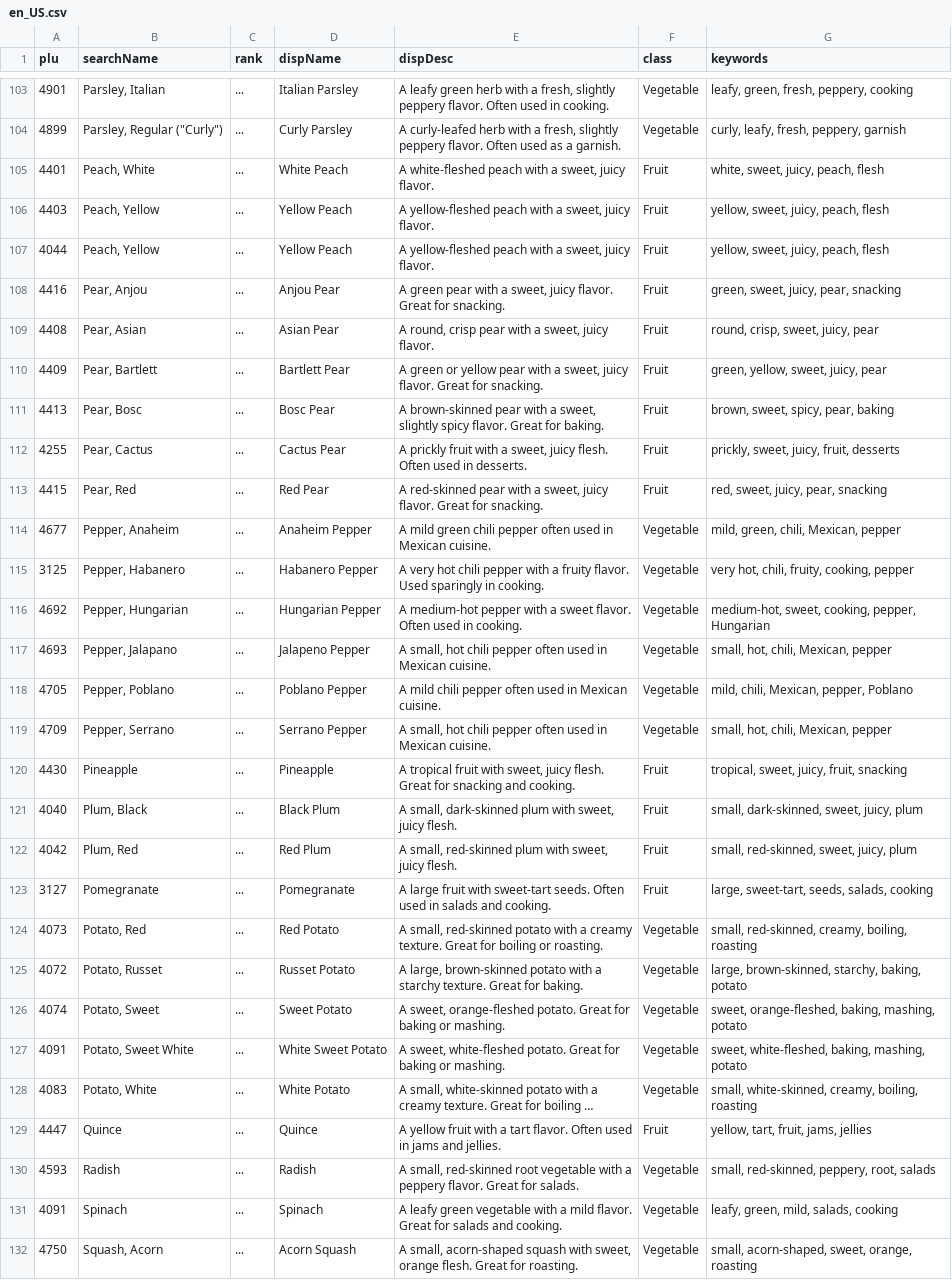
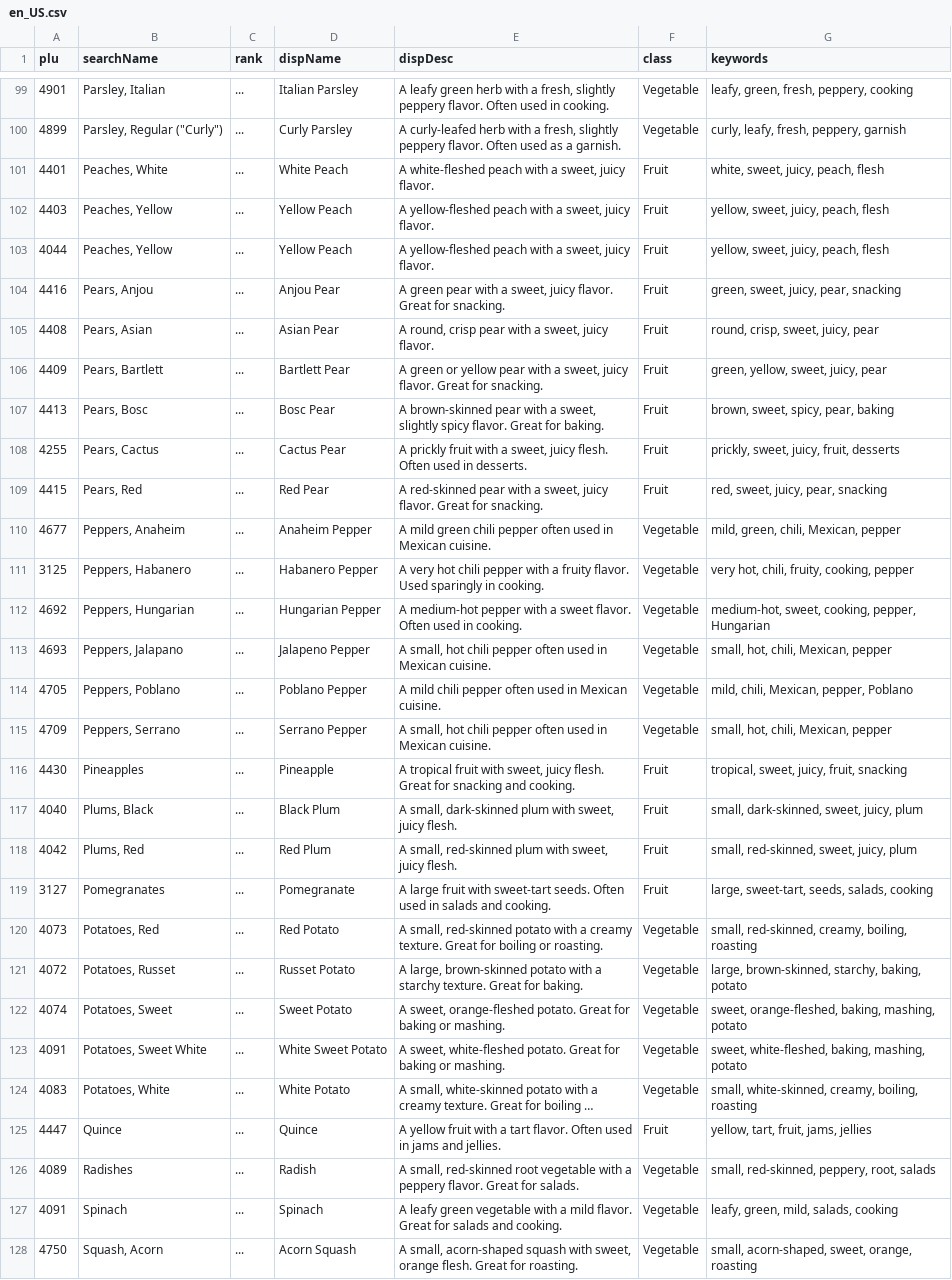
Before and after one commit to project-mira/plup, a CSV file: assets/data/en_US.csv, drawn as a sheet; only a part is shown, gaps mark what is left out; long unchanged cells end in …; addresses are those after the commit; the diff covers the shown part only; the diff names each change by its address in the sheet, - before the commit and + after, or states it on an @@ line.

```diff
--- a/assets/data/en_US.csv
+++ b/assets/data/en_US.csv
-B101 (searchName): Peach, White
+B101 (searchName): Peaches, White
-B102:B103 (searchName): Peach, Yellow
+B102:B103 (searchName): Peaches, Yellow
-B104 (searchName): Pear, Anjou
+B104 (searchName): Pears, Anjou
-B105 (searchName): Pear, Asian
+B105 (searchName): Pears, Asian
-B106 (searchName): Pear, Bartlett
+B106 (searchName): Pears, Bartlett
-B107 (searchName): Pear, Bosc
+B107 (searchName): Pears, Bosc
-B108 (searchName): Pear, Cactus
+B108 (searchName): Pears, Cactus
-B109 (searchName): Pear, Red
+B109 (searchName): Pears, Red
-B110 (searchName): Pepper, Anaheim
+B110 (searchName): Peppers, Anaheim
-B111 (searchName): Pepper, Habanero
+B111 (searchName): Peppers, Habanero
-B112 (searchName): Pepper, Hungarian
+B112 (searchName): Peppers, Hungarian
-B113 (searchName): Pepper, Jalapano
+B113 (searchName): Peppers, Jalapano
-B114 (searchName): Pepper, Poblano
+B114 (searchName): Peppers, Poblano
-B115 (searchName): Pepper, Serrano
+B115 (searchName): Peppers, Serrano
-B116 (searchName): Pineapple
+B116 (searchName): Pineapples
-B117 (searchName): Plum, Black
+B117 (searchName): Plums, Black
-B118 (searchName): Plum, Red
+B118 (searchName): Plums, Red
-B119 (searchName): Pomegranate
+B119 (searchName): Pomegranates
-B120 (searchName): Potato, Red
+B120 (searchName): Potatoes, Red
-B121 (searchName): Potato, Russet
+B121 (searchName): Potatoes, Russet
-B122 (searchName): Potato, Sweet
+B122 (searchName): Potatoes, Sweet
-B123 (searchName): Potato, Sweet White
+B123 (searchName): Potatoes, Sweet White
-B124 (searchName): Potato, White
+B124 (searchName): Potatoes, White
-A126 (plu): 4593
+A126 (plu): 4089
-B126 (searchName): Radish
+B126 (searchName): Radishes
```
Also changed, not shown: 1 added row, 5 removed rows and 96 edited cells elsewhere in this file, 37 other files.
